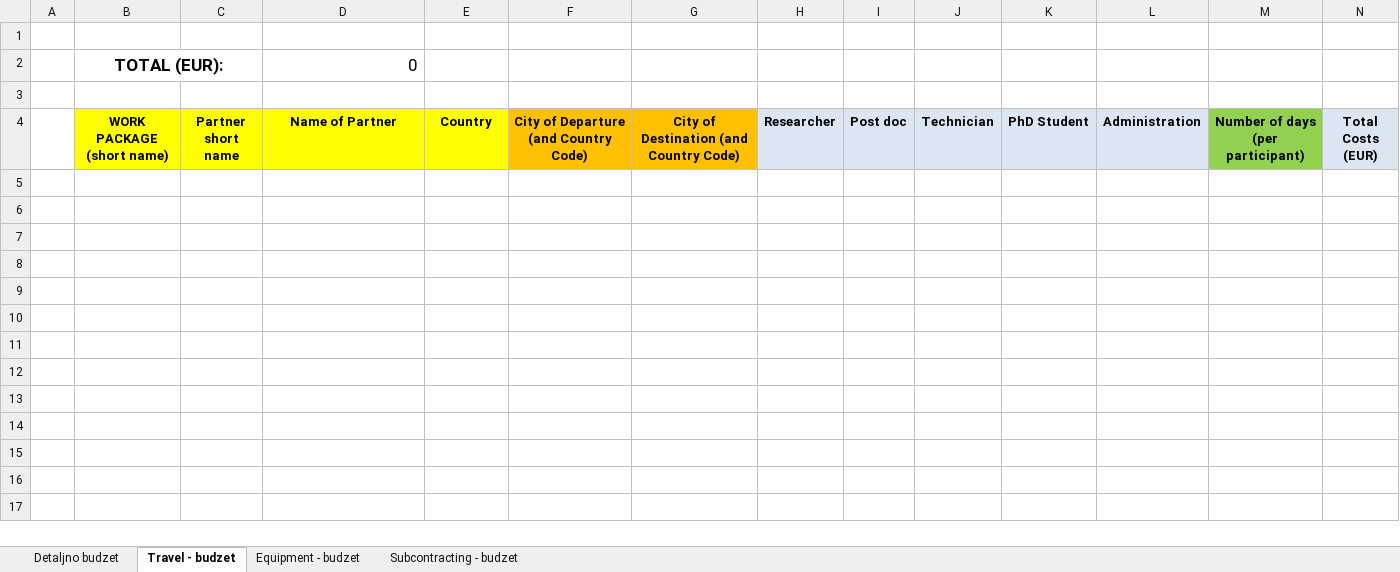
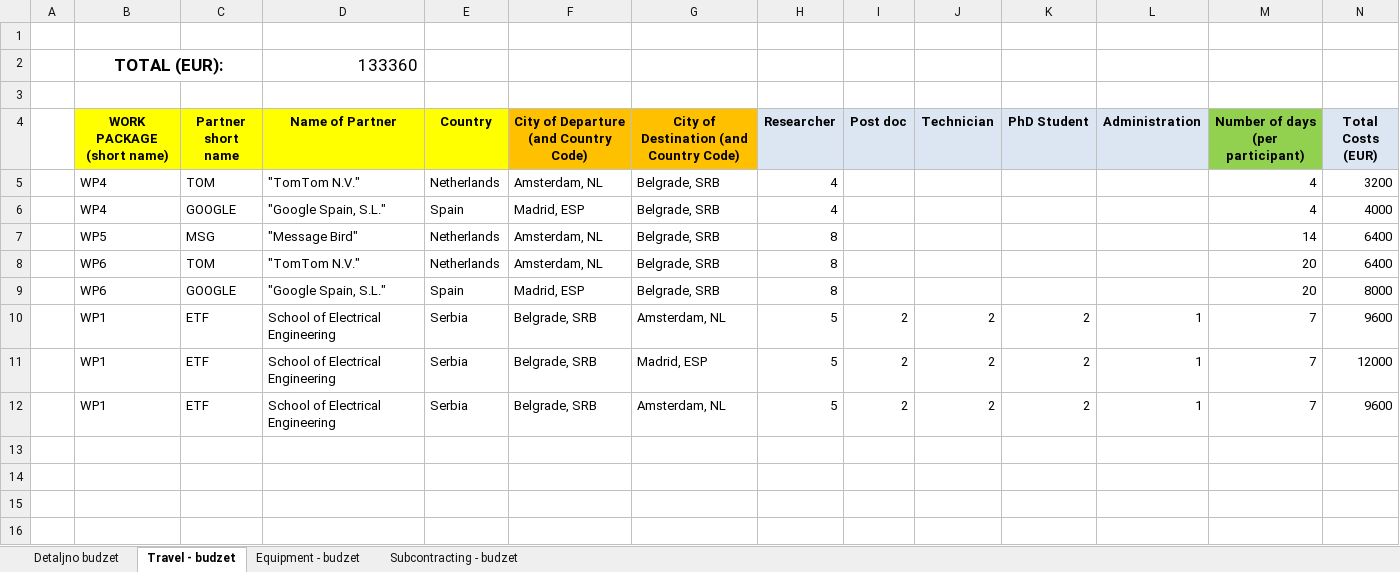
Before and after one commit to ValerijanPro/USP-projekat, an Excel workbook: 2b Format partner budget - Horizon2020.xlsx, sheet Travel - budzet, drawn as a sheet; only a part is shown; the shorter side is filled out with more unchanged rows; values as stored, in another font and other column widths than the file's, no borders; removed rows and columns are numbered as before the commit, all else as after; rows hold the shown columns only; the diff names each change by its address in the sheet, - before the commit and + after, or states it on an @@ line.

Commit message:
Dodati rbs, zavrsena budzet plava tabela i skoro cela logicka, plus ispravljene neke od gresaka

```diff
--- a/2b Format partner budget - Horizon2020.xlsx (sheet Travel - budzet)
+++ b/2b Format partner budget - Horizon2020.xlsx (sheet Travel - budzet)
-D2 (Name of Partner): 0
+D2 (Name of Partner): 133360
-row 5: (empty)
-row 6: (empty)
-row 7: (empty)
-row 8: (empty)
-row 9: (empty)
-row 10: (empty)
-row 11: (empty)
-row 12: (empty)
+row 5:  | WP4 | TOM | "TomTom N.V." | Netherlands | Amsterdam, NL | Belgrade, SRB | 4 |  |  |  |  | 4 | 3200
+row 6:  | WP4 | GOOGLE | "Google Spain, S.L." | Spain | Madrid, ESP | Belgrade, SRB | 4 |  |  |  |  | 4 | 4000
+row 7:  | WP5 | MSG | "Message Bird" | Netherlands | Amsterdam, NL | Belgrade, SRB | 8 |  |  |  |  | 14 | 6400
+row 8:  | WP6 | TOM | "TomTom N.V." | Netherlands | Amsterdam, NL | Belgrade, SRB | 8 |  |  |  |  | 20 | 6400
+row 9:  | WP6 | GOOGLE | "Google Spain, S.L." | Spain | Madrid, ESP | Belgrade, SRB | 8 |  |  |  |  | 20 | 8000
+row 10:  | WP1 | ETF | School of Electrical Engineering | Serbia | Belgrade, SRB | Amsterdam, NL | 5 | 2 | 2 | 2 | 1 | 7 | 9600
+row 11:  | WP1 | ETF | School of Electrical Engineering | Serbia | Belgrade, SRB | Madrid, ESP | 5 | 2 | 2 | 2 | 1 | 7 | 12000
+row 12:  | WP1 | ETF | School of Electrical Engineering | Serbia | Belgrade, SRB | Amsterdam, NL | 5 | 2 | 2 | 2 | 1 | 7 | 9600
```
Also changed, not shown: sheet Detaljno budzet, sheet Equipment - budzet, sheet Subcontracting - budzet, 6 other files.
